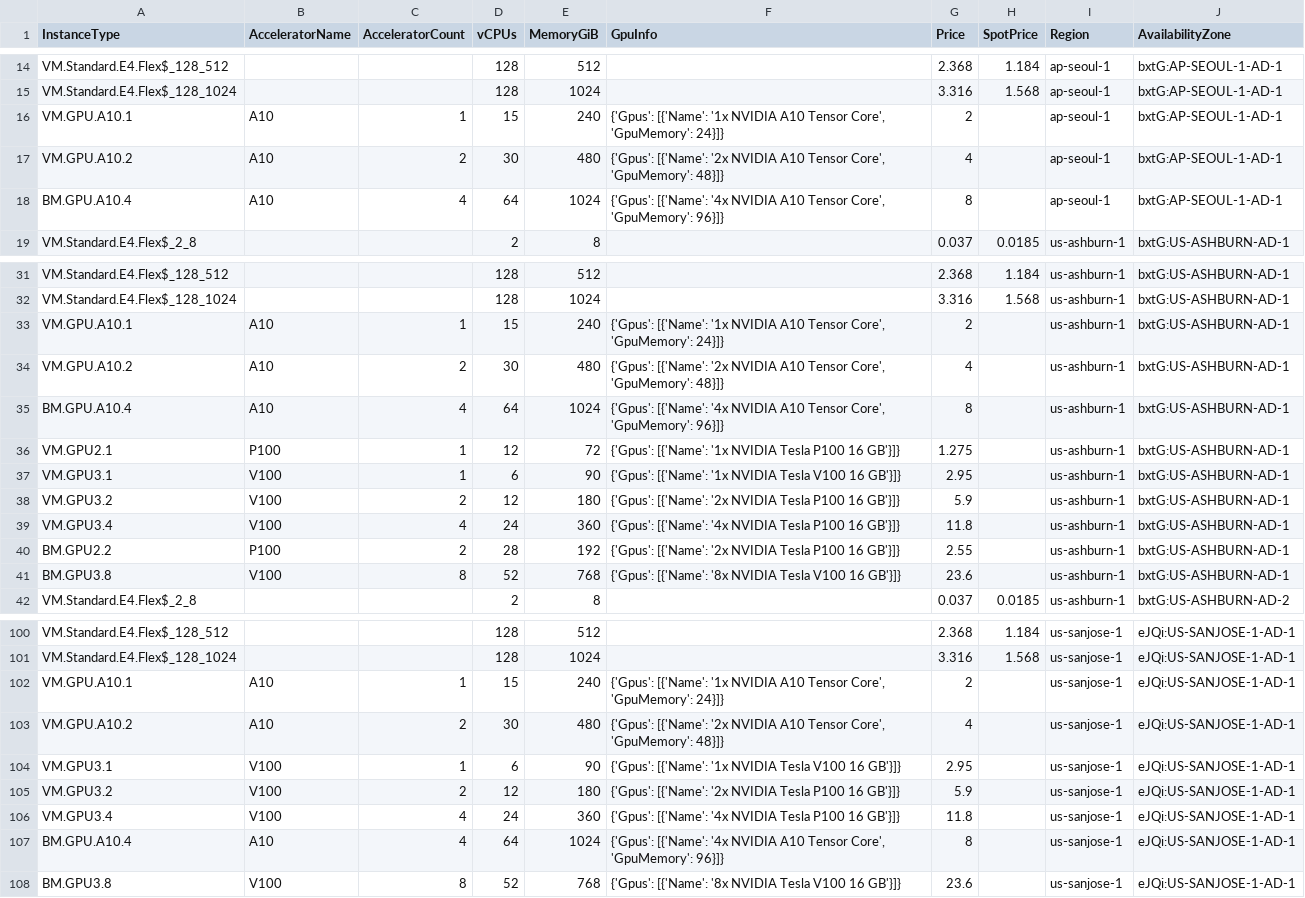
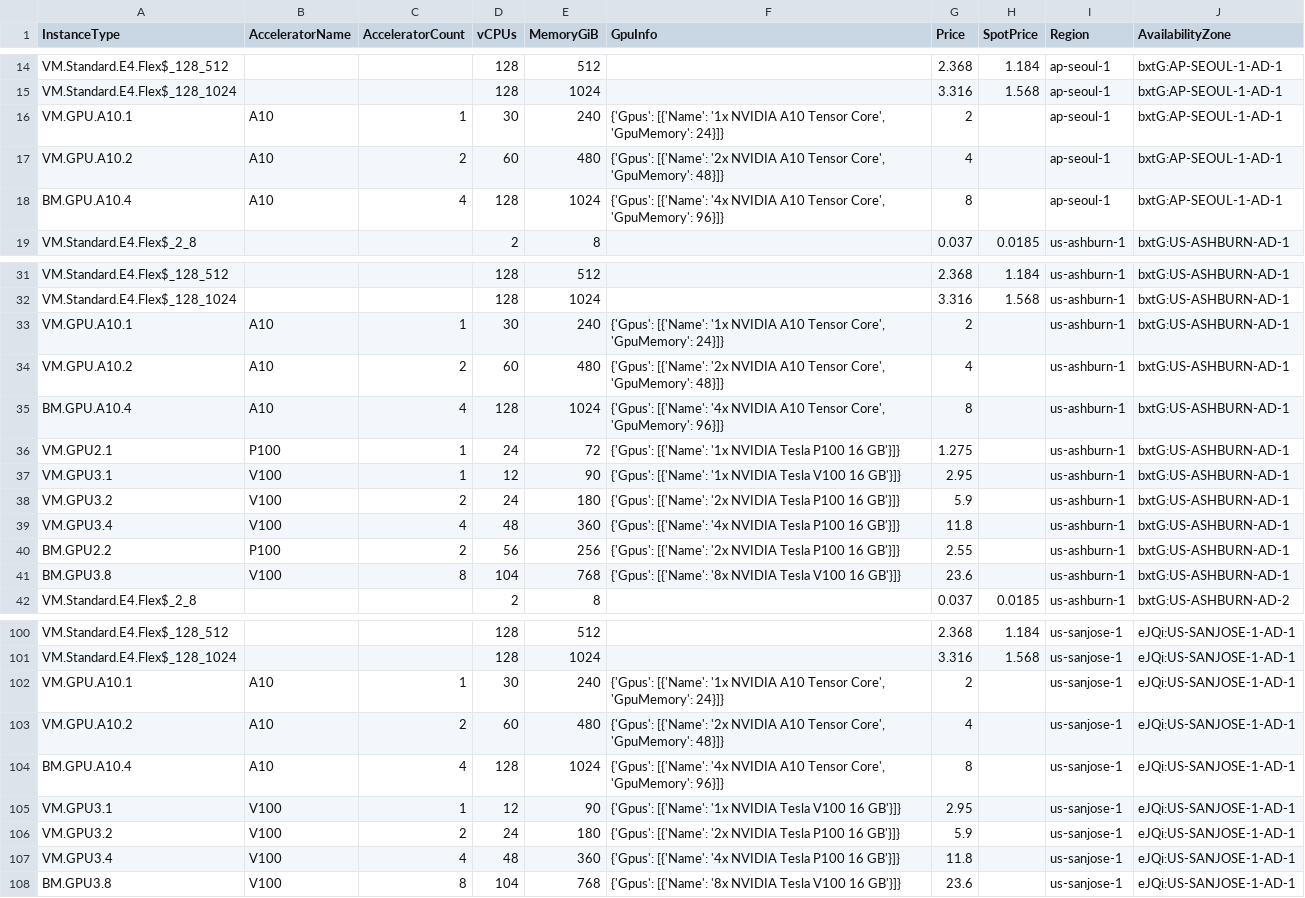
Before and after one commit to skypilot-org/skypilot-catalog, a CSV file: catalogs/v5/oci/vms.csv, drawn as a sheet; only a part is shown, gaps mark what is left out; the diff covers the shown part only.

Commit message:
replace vms.csv

```diff
--- a/catalogs/v5/oci/vms.csv
+++ b/catalogs/v5/oci/vms.csv
@@ -15,5 +15,5 @@ VM.Standard.E4.Flex$_128_512,,,128,512,,2.368,1.184,ap-seoul-1,bxtG:AP-SEOUL-1-A
 VM.Standard.E4.Flex$_128_1024,,,128,1024,,3.316,1.568,ap-seoul-1,bxtG:AP-SEOUL-1-AD-1
-VM.GPU.A10.1,A10,1,15,240,"{'Gpus': [{'Name': '1x NVIDIA A10 Tensor Core', 'GpuMemory': 24}]}",2,,ap-seoul-1,bxtG:AP-SEOUL-1-AD-1
-VM.GPU.A10.2,A10,2,30,480,"{'Gpus': [{'Name': '2x NVIDIA A10 Tensor Core', 'GpuMemory': 48}]}",4,,ap-seoul-1,bxtG:AP-SEOUL-1-AD-1
-BM.GPU.A10.4,A10,4,64,1024,"{'Gpus': [{'Name': '4x NVIDIA A10 Tensor Core', 'GpuMemory': 96}]}",8,,ap-seoul-1,bxtG:AP-SEOUL-1-AD-1
+VM.GPU.A10.1,A10,1,30,240,"{'Gpus': [{'Name': '1x NVIDIA A10 Tensor Core', 'GpuMemory': 24}]}",2,,ap-seoul-1,bxtG:AP-SEOUL-1-AD-1
+VM.GPU.A10.2,A10,2,60,480,"{'Gpus': [{'Name': '2x NVIDIA A10 Tensor Core', 'GpuMemory': 48}]}",4,,ap-seoul-1,bxtG:AP-SEOUL-1-AD-1
+BM.GPU.A10.4,A10,4,128,1024,"{'Gpus': [{'Name': '4x NVIDIA A10 Tensor Core', 'GpuMemory': 96}]}",8,,ap-seoul-1,bxtG:AP-SEOUL-1-AD-1
 VM.Standard.E4.Flex$_2_8,,,2,8,,0.037,0.0185,us-ashburn-1,bxtG:US-ASHBURN-AD-1
@@ -32,11 +32,11 @@ VM.Standard.E4.Flex$_128_512,,,128,512,,2.368,1.184,us-ashburn-1,bxtG:US-ASHBURN
 VM.Standard.E4.Flex$_128_1024,,,128,1024,,3.316,1.568,us-ashburn-1,bxtG:US-ASHBURN-AD-1
-VM.GPU.A10.1,A10,1,15,240,"{'Gpus': [{'Name': '1x NVIDIA A10 Tensor Core', 'GpuMemory': 24}]}",2,,us-ashburn-1,bxtG:US-ASHBURN-AD-1
-VM.GPU.A10.2,A10,2,30,480,"{'Gpus': [{'Name': '2x NVIDIA A10 Tensor Core', 'GpuMemory': 48}]}",4,,us-ashburn-1,bxtG:US-ASHBURN-AD-1
-BM.GPU.A10.4,A10,4,64,1024,"{'Gpus': [{'Name': '4x NVIDIA A10 Tensor Core', 'GpuMemory': 96}]}",8,,us-ashburn-1,bxtG:US-ASHBURN-AD-1
-VM.GPU2.1,P100,1,12,72,{'Gpus': [{'Name': '1x NVIDIA Tesla P100 16 GB'}]},1.275,,us-ashburn-1,bxtG:US-ASHBURN-AD-1
-VM.GPU3.1,V100,1,6,90,{'Gpus': [{'Name': '1x NVIDIA Tesla V100 16 GB'}]},2.95,,us-ashburn-1,bxtG:US-ASHBURN-AD-1
-VM.GPU3.2,V100,2,12,180,{'Gpus': [{'Name': '2x NVIDIA Tesla P100 16 GB'}]},5.9,,us-ashburn-1,bxtG:US-ASHBURN-AD-1
-VM.GPU3.4,V100,4,24,360,{'Gpus': [{'Name': '4x NVIDIA Tesla P100 16 GB'}]},11.8,,us-ashburn-1,bxtG:US-ASHBURN-AD-1
-BM.GPU2.2,P100,2,28,192,{'Gpus': [{'Name': '2x NVIDIA Tesla P100 16 GB'}]},2.55,,us-ashburn-1,bxtG:US-ASHBURN-AD-1
-BM.GPU3.8,V100,8,52,768,{'Gpus': [{'Name': '8x NVIDIA Tesla V100 16 GB'}]},23.6,,us-ashburn-1,bxtG:US-ASHBURN-AD-1
+VM.GPU.A10.1,A10,1,30,240,"{'Gpus': [{'Name': '1x NVIDIA A10 Tensor Core', 'GpuMemory': 24}]}",2,,us-ashburn-1,bxtG:US-ASHBURN-AD-1
+VM.GPU.A10.2,A10,2,60,480,"{'Gpus': [{'Name': '2x NVIDIA A10 Tensor Core', 'GpuMemory': 48}]}",4,,us-ashburn-1,bxtG:US-ASHBURN-AD-1
+BM.GPU.A10.4,A10,4,128,1024,"{'Gpus': [{'Name': '4x NVIDIA A10 Tensor Core', 'GpuMemory': 96}]}",8,,us-ashburn-1,bxtG:US-ASHBURN-AD-1
+VM.GPU2.1,P100,1,24,72,{'Gpus': [{'Name': '1x NVIDIA Tesla P100 16 GB'}]},1.275,,us-ashburn-1,bxtG:US-ASHBURN-AD-1
+VM.GPU3.1,V100,1,12,90,{'Gpus': [{'Name': '1x NVIDIA Tesla V100 16 GB'}]},2.95,,us-ashburn-1,bxtG:US-ASHBURN-AD-1
+VM.GPU3.2,V100,2,24,180,{'Gpus': [{'Name': '2x NVIDIA Tesla P100 16 GB'}]},5.9,,us-ashburn-1,bxtG:US-ASHBURN-AD-1
+VM.GPU3.4,V100,4,48,360,{'Gpus': [{'Name': '4x NVIDIA Tesla P100 16 GB'}]},11.8,,us-ashburn-1,bxtG:US-ASHBURN-AD-1
+BM.GPU2.2,P100,2,56,256,{'Gpus': [{'Name': '2x NVIDIA Tesla P100 16 GB'}]},2.55,,us-ashburn-1,bxtG:US-ASHBURN-AD-1
+BM.GPU3.8,V100,8,104,768,{'Gpus': [{'Name': '8x NVIDIA Tesla V100 16 GB'}]},23.6,,us-ashburn-1,bxtG:US-ASHBURN-AD-1
 VM.Standard.E4.Flex$_2_8,,,2,8,,0.037,0.0185,us-ashburn-1,bxtG:US-ASHBURN-AD-2
@@ -101,8 +101,8 @@ VM.Standard.E4.Flex$_128_512,,,128,512,,2.368,1.184,us-sanjose-1,eJQi:US-SANJOSE
 VM.Standard.E4.Flex$_128_1024,,,128,1024,,3.316,1.568,us-sanjose-1,eJQi:US-SANJOSE-1-AD-1
-VM.GPU.A10.1,A10,1,15,240,"{'Gpus': [{'Name': '1x NVIDIA A10 Tensor Core', 'GpuMemory': 24}]}",2,,us-sanjose-1,eJQi:US-SANJOSE-1-AD-1
-VM.GPU.A10.2,A10,2,30,480,"{'Gpus': [{'Name': '2x NVIDIA A10 Tensor Core', 'GpuMemory': 48}]}",4,,us-sanjose-1,eJQi:US-SANJOSE-1-AD-1
-VM.GPU3.1,V100,1,6,90,{'Gpus': [{'Name': '1x NVIDIA Tesla V100 16 GB'}]},2.95,,us-sanjose-1,eJQi:US-SANJOSE-1-AD-1
-VM.GPU3.2,V100,2,12,180,{'Gpus': [{'Name': '2x NVIDIA Tesla P100 16 GB'}]},5.9,,us-sanjose-1,eJQi:US-SANJOSE-1-AD-1
-VM.GPU3.4,V100,4,24,360,{'Gpus': [{'Name': '4x NVIDIA Tesla P100 16 GB'}]},11.8,,us-sanjose-1,eJQi:US-SANJOSE-1-AD-1
-BM.GPU.A10.4,A10,4,64,1024,"{'Gpus': [{'Name': '4x NVIDIA A10 Tensor Core', 'GpuMemory': 96}]}",8,,us-sanjose-1,eJQi:US-SANJOSE-1-AD-1
-BM.GPU3.8,V100,8,52,768,{'Gpus': [{'Name': '8x NVIDIA Tesla V100 16 GB'}]},23.6,,us-sanjose-1,eJQi:US-SANJOSE-1-AD-1
+VM.GPU.A10.1,A10,1,30,240,"{'Gpus': [{'Name': '1x NVIDIA A10 Tensor Core', 'GpuMemory': 24}]}",2,,us-sanjose-1,eJQi:US-SANJOSE-1-AD-1
+VM.GPU.A10.2,A10,2,60,480,"{'Gpus': [{'Name': '2x NVIDIA A10 Tensor Core', 'GpuMemory': 48}]}",4,,us-sanjose-1,eJQi:US-SANJOSE-1-AD-1
+BM.GPU.A10.4,A10,4,128,1024,"{'Gpus': [{'Name': '4x NVIDIA A10 Tensor Core', 'GpuMemory': 96}]}",8,,us-sanjose-1,eJQi:US-SANJOSE-1-AD-1
+VM.GPU3.1,V100,1,12,90,{'Gpus': [{'Name': '1x NVIDIA Tesla V100 16 GB'}]},2.95,,us-sanjose-1,eJQi:US-SANJOSE-1-AD-1
+VM.GPU3.2,V100,2,24,180,{'Gpus': [{'Name': '2x NVIDIA Tesla P100 16 GB'}]},5.9,,us-sanjose-1,eJQi:US-SANJOSE-1-AD-1
+VM.GPU3.4,V100,4,48,360,{'Gpus': [{'Name': '4x NVIDIA Tesla P100 16 GB'}]},11.8,,us-sanjose-1,eJQi:US-SANJOSE-1-AD-1
+BM.GPU3.8,V100,8,104,768,{'Gpus': [{'Name': '8x NVIDIA Tesla V100 16 GB'}]},23.6,,us-sanjose-1,eJQi:US-SANJOSE-1-AD-1
```
Also changed, not shown: 20 edited cells elsewhere in this file.
